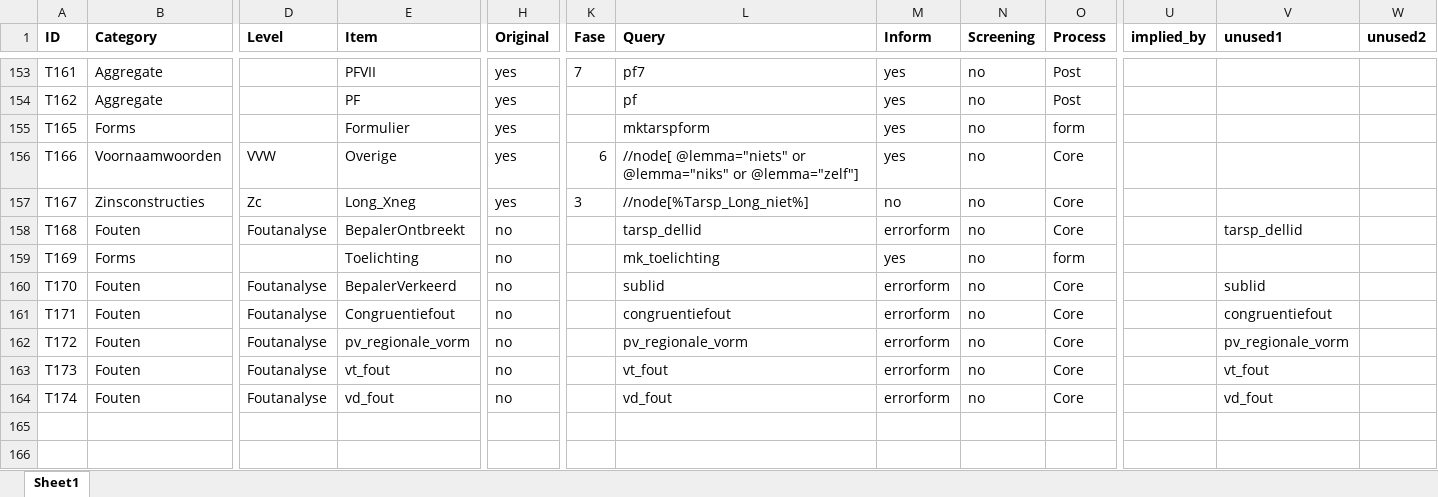
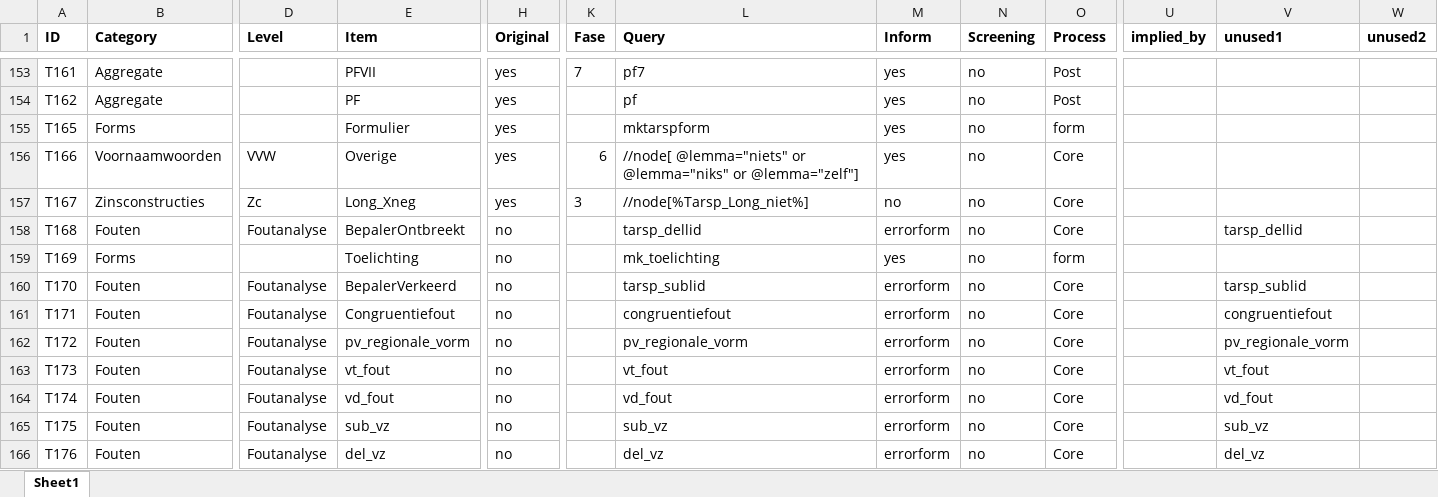
Before and after one commit to UUDigitalHumanitieslab/sastadev, an Excel workbook: src/sastadev/data/methods/TARSP_Index_Current.xlsx, sheet Sheet1, drawn as a sheet; only a part is shown, gaps mark what is left out; values as stored, in another font and other column widths than the file's, no borders; rows hold the shown columns only; the diff names each change by its address in the sheet, - before the commit and + after, or states it on an @@ line.

```diff
--- a/src/sastadev/data/methods/TARSP_Index_Current.xlsx (sheet Sheet1)
+++ b/src/sastadev/data/methods/TARSP_Index_Current.xlsx (sheet Sheet1)
-L160 (Query): sublid
+L160 (Query): tarsp_sublid
-V160 (unused1): sublid
+V160 (unused1): tarsp_sublid
+row 165: T175 | Fouten | Foutanalyse | sub_vz | no |  | sub_vz | errorform | no | Core |  | sub_vz
+row 166: T176 | Fouten | Foutanalyse | del_vz | no |  | del_vz | errorform | no | Core |  | del_vz
```
Also changed, not shown: src/sastadev/data/methods/ASTA_Index_Current.xlsx, src/sastadev/data/methods/STAP_Index_Current.xlsx, 22 other files.
